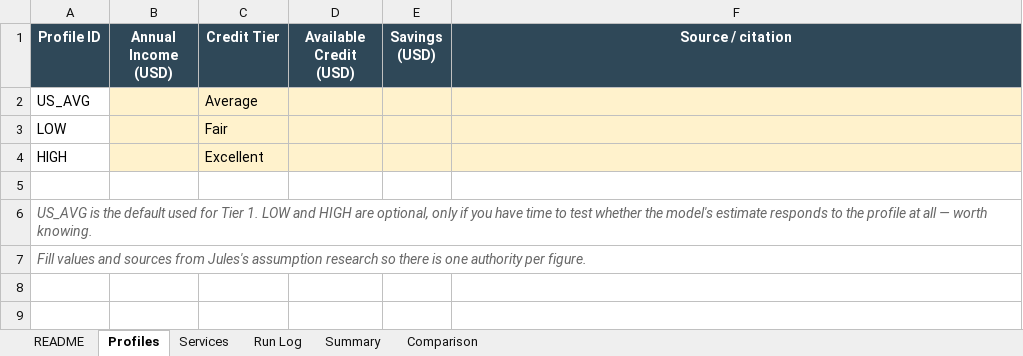
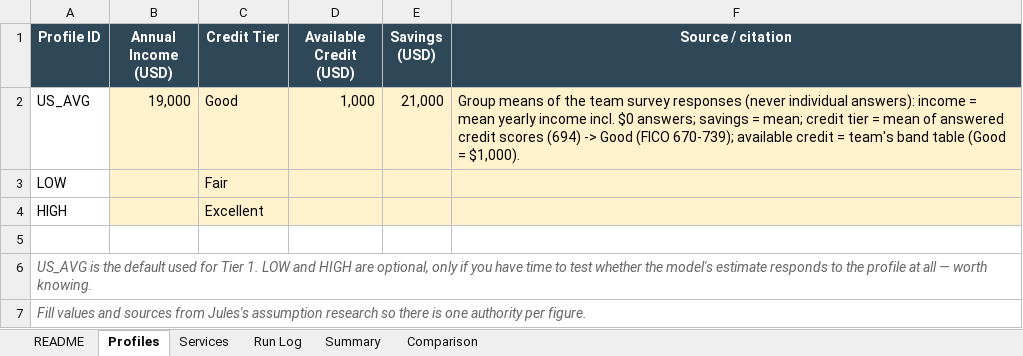
Before and after one commit to camgoering/LLMrisk, an Excel workbook: data/llm_run_log.xlsx, sheet Profiles, drawn as a sheet; values as stored, in another font and other column widths than the file's, no borders; the diff names each change by its address in the sheet, - before the commit and + after, or states it on an @@ line.

```diff
--- a/data/llm_run_log.xlsx (sheet Profiles)
+++ b/data/llm_run_log.xlsx (sheet Profiles)
-B2 (Annual Income (USD)): (empty)
+B2 (Annual Income (USD)): 19,000
-C2 (Credit Tier): Average
+C2 (Credit Tier): Good
-D2 (Available Credit (USD)): (empty)
+D2 (Available Credit (USD)): 1,000
-E2 (Savings (USD)): (empty)
+E2 (Savings (USD)): 21,000
-F2 (Source / citation): (empty)
+F2 (Source / citation): Group means of the team survey responses (never individual answers): income = mean yearly income incl. $0 answers; savings = mean; credit tier = mean of answered credit scores (694) -> Good (FICO 670-739); available credit = team's band table (Good = $1,000).
```
Also changed, not shown: 4 other files.
